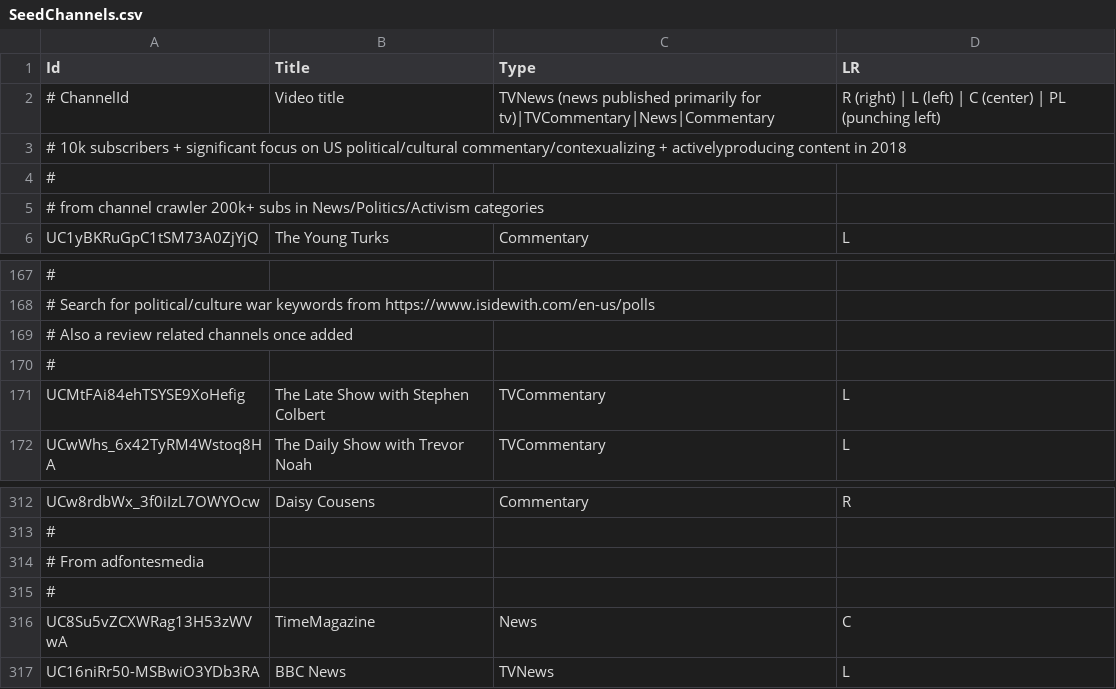
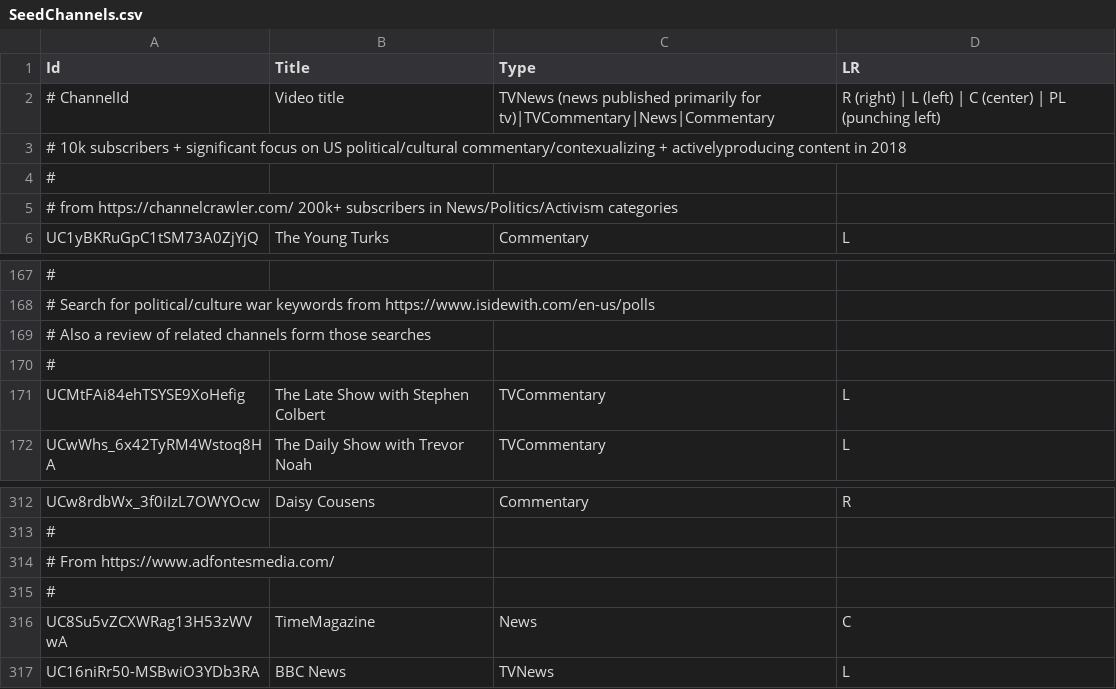
Before and after one commit to markledwich2/Recfluence, a CSV file: Data/SeedChannels.csv, drawn as a sheet; only a part is shown, gaps mark what is left out; the diff names each change by its address in the sheet, - before the commit and + after, or states it on an @@ line.

```diff
--- a/Data/SeedChannels.csv
+++ b/Data/SeedChannels.csv
-A5 (Id): # from channel crawler 200k+ subs in News/Politics/Activism…
+A5 (Id): # from https://channelcrawler.com/ 200k+ subscribers in News/Politics/Activism…
-A169 (Id): …a review related channels once added
+A169 (Id): …a review of related channels form those searches
-A314 (Id): # From adfontesmedia
+A314 (Id): # From https://www.adfontesmedia.com/
```
Also changed, not shown: 1 other file.
